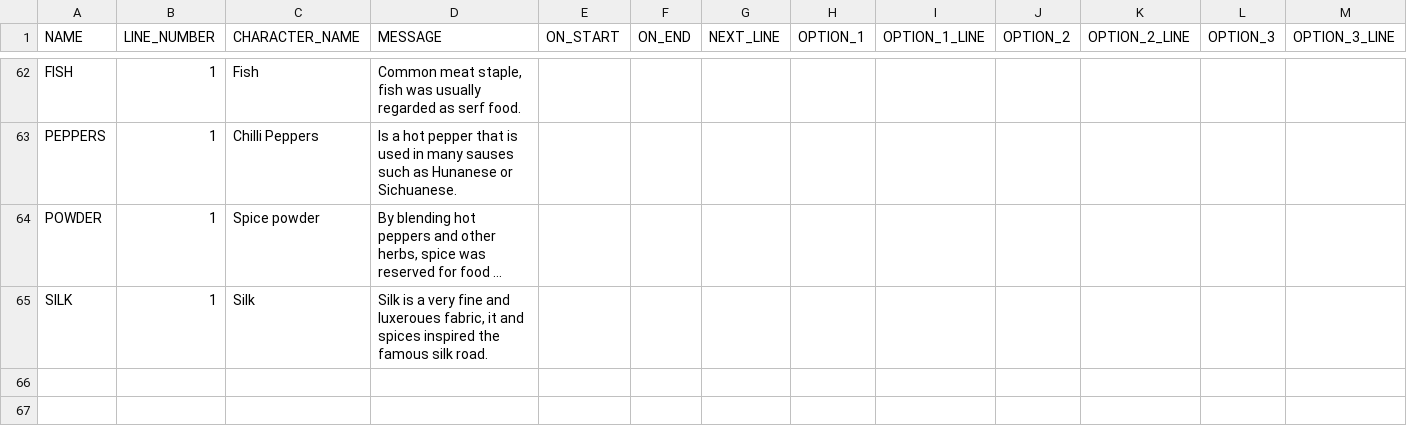
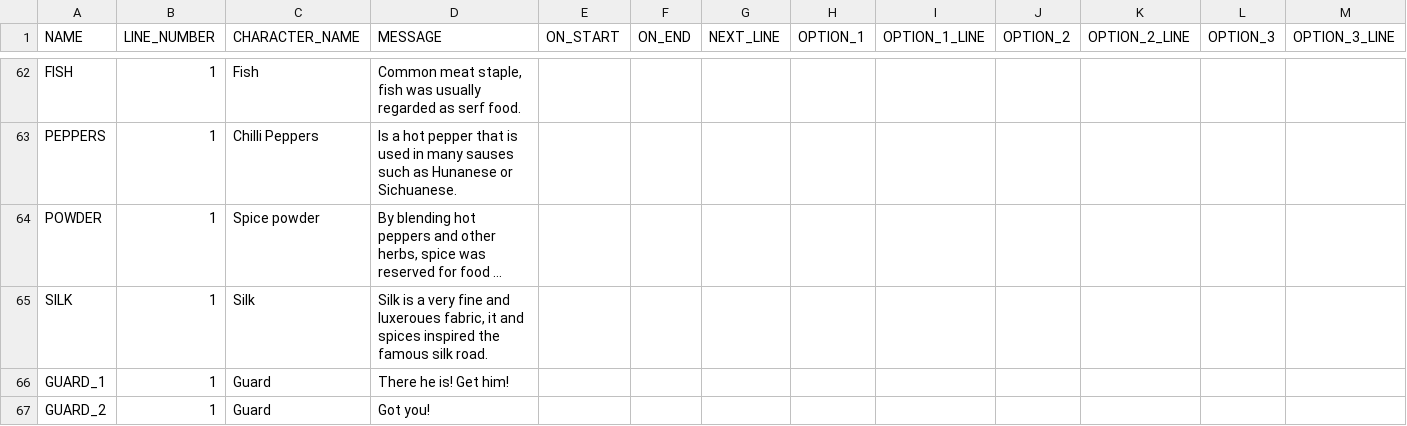
Before and after one commit to arcualberta/VillageGameLocal, a CSV file: China/scenes/dialog.csv, drawn as a sheet; only a part is shown, gaps mark what is left out; long unchanged cells end in …; the diff names each change by its address in the sheet, - before the commit and + after, or states it on an @@ line.

Commit message:
Added more info for a guard player.

```diff
--- a/China/scenes/dialog.csv
+++ b/China/scenes/dialog.csv
+row 66: GUARD_1 | 1 | Guard | There he is! Get him!
+row 67: GUARD_2 | 1 | Guard | Got you!
```
Also changed, not shown: 4 other files.
